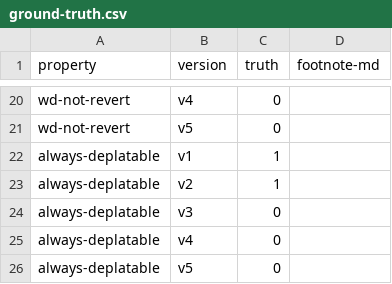
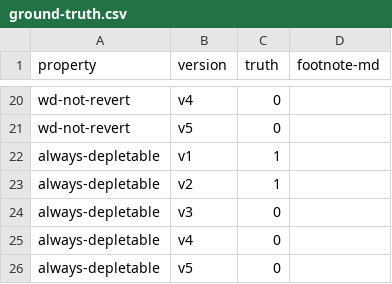
Before and after one commit to fsainas/contracts-verification-benchmark, a CSV file: contracts/deposit_eth/ground-truth.csv, drawn as a sheet; only a part is shown, gaps mark what is left out.

```diff
--- a/contracts/deposit_eth/ground-truth.csv
+++ b/contracts/deposit_eth/ground-truth.csv
@@ -21,6 +21,6 @@ wd-not-revert,v4,0,
 wd-not-revert,v5,0,
-always-deplatable,v1,1,
-always-deplatable,v2,1,
-always-deplatable,v3,0,
-always-deplatable,v4,0,
-always-deplatable,v5,0,
+always-depletable,v1,1,
+always-depletable,v2,1,
+always-depletable,v3,0,
+always-depletable,v4,0,
+always-depletable,v5,0,
```
Also changed, not shown: 24 other files.
